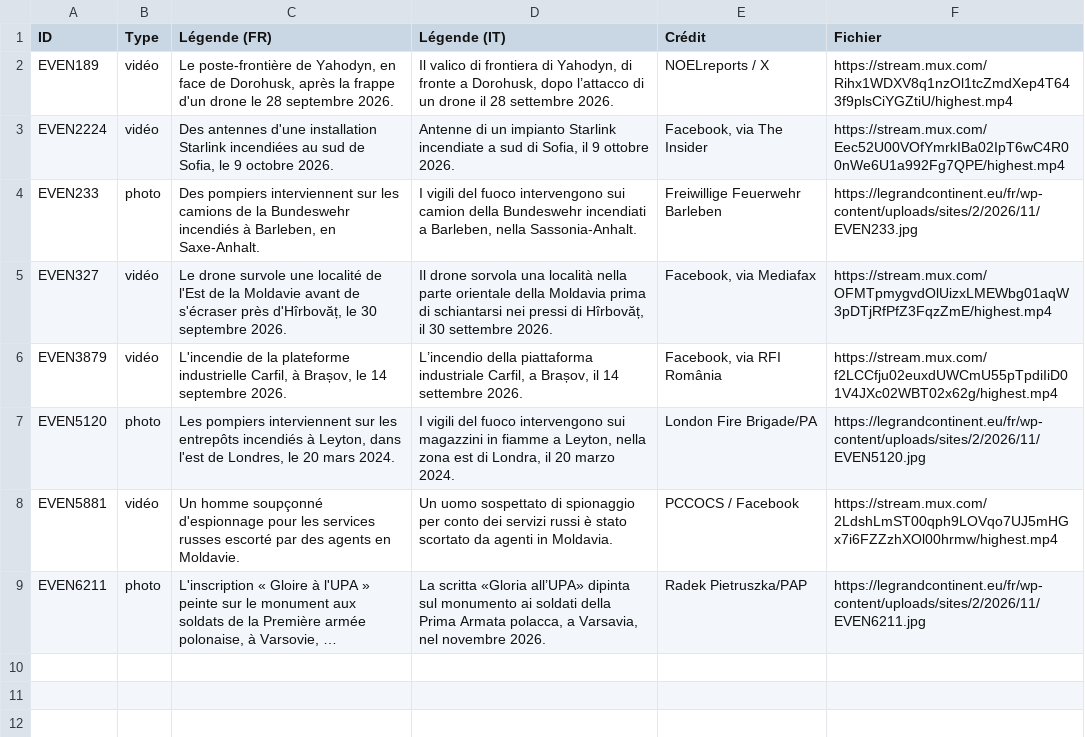
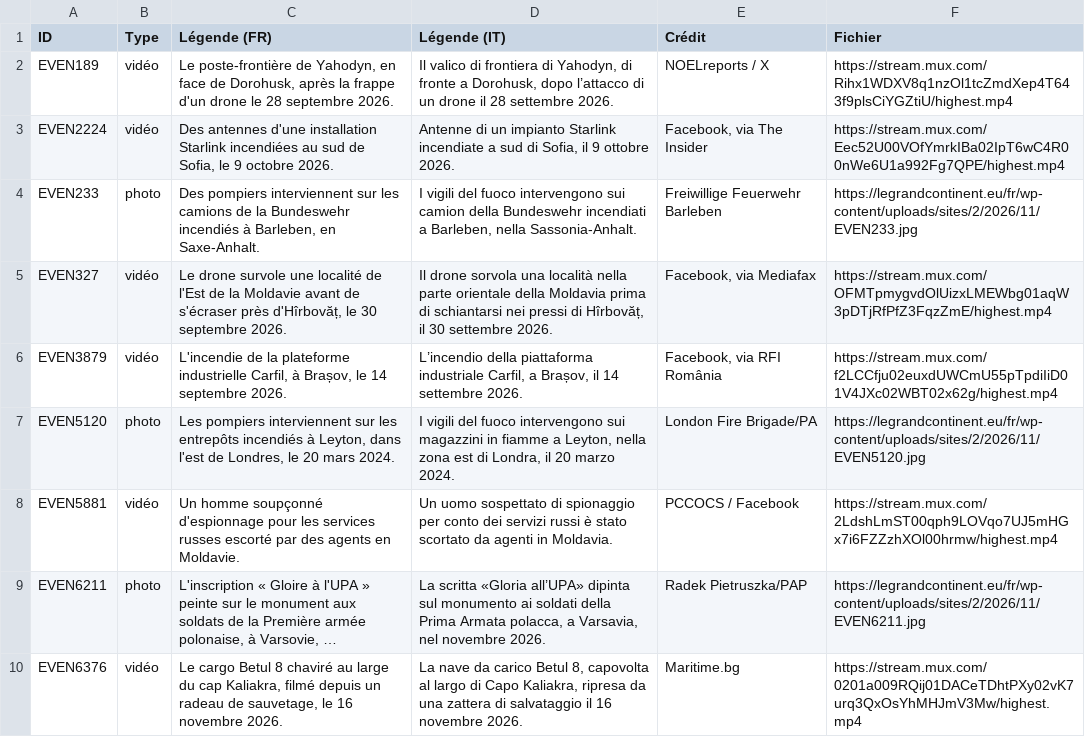
Before and after one commit to GC-GEG/obs_russie, a CSV file: traductions-medias-it.csv, drawn as a sheet; long unchanged cells end in …; the diff names each change by its address in the sheet, - before the commit and + after, or states it on an @@ line.

```diff
--- a/traductions-medias-it.csv
+++ b/traductions-medias-it.csv
+row 10: EVEN6376 | vidéo | Le cargo Betul 8 chaviré au large du cap Kaliakra, filmé depuis un radeau de sauvetage, le 16 novembre 2026. | La nave da carico Betul 8, capovolta al largo di Capo Kaliakra, ripresa da una zattera di salvataggio il 16 novembre 2026. | Maritime.bg | https://stream.mux.com/0201a009RQij01DACeTDhtPXy02vK7urq3QxOsYhMHJmV3Mw/highest.mp4
```
Also changed, not shown: traductions-medias-es.csv, 4 other files.
